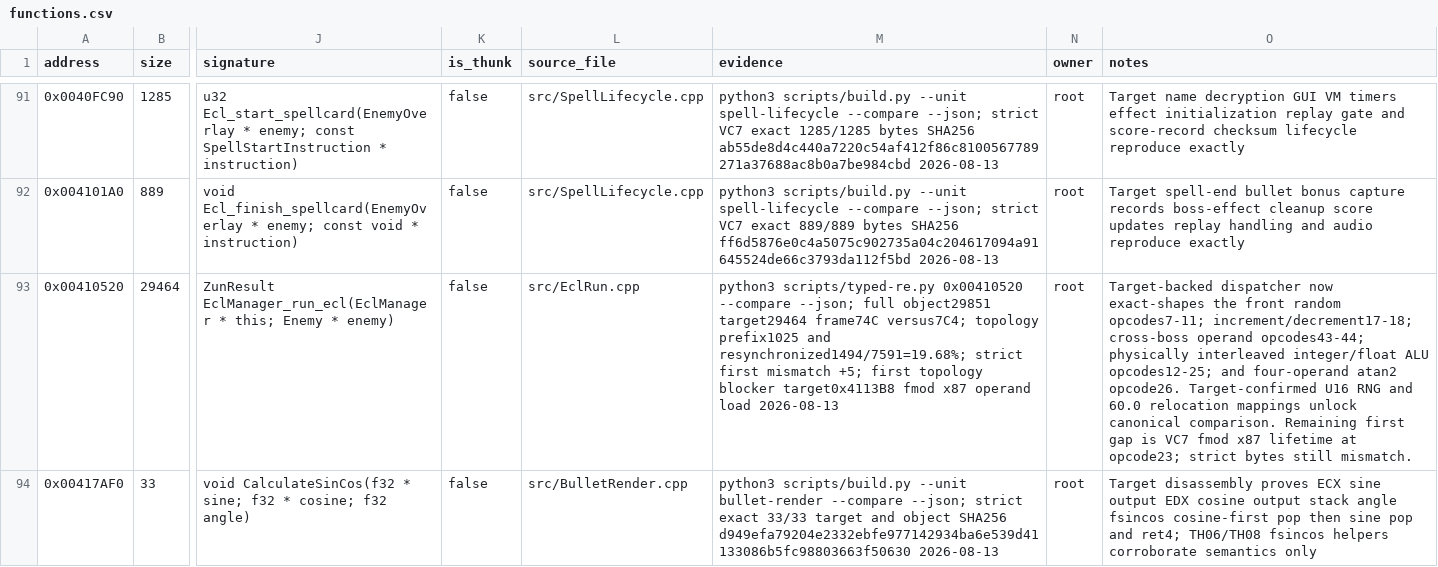
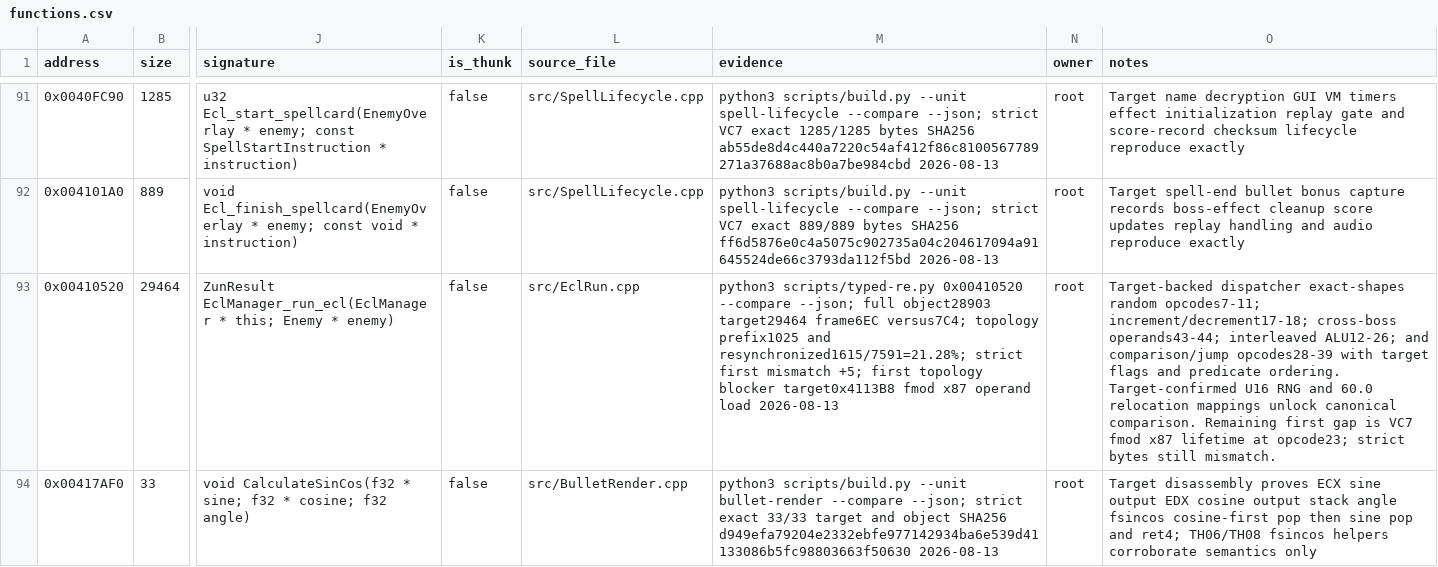
Before and after one commit to N0zoM1z0/th07, a CSV file: config/functions.csv, drawn as a sheet; only a part is shown, gaps mark what is left out; the diff covers the shown part only; the diff names each change by its address in the sheet, - before the commit and + after, or states it on an @@ line.

Commit message:
Cross twenty percent ECL topology coverage

```diff
--- a/config/functions.csv
+++ b/config/functions.csv
-M93 (evidence): …--json; full object29851 target29464 frame74C versus7C4; topology prefix1025 and resynchronized1494/7591=19.68%; strict first…
+M93 (evidence): …--json; full object28903 target29464 frame6EC versus7C4; topology prefix1025 and resynchronized1615/7591=21.28%; strict first…
-O93 (notes): Target-backed dispatcher now exact-shapes the front random opcodes7-11; increment/decrement17-18; cross-boss operand opcodes43-44; physically interleaved integer/float ALU opcodes12-25; and four-operand atan2 opcode26. Target-confirmed U16…
+O93 (notes): Target-backed dispatcher exact-shapes random opcodes7-11; increment/decrement17-18; cross-boss operands43-44; interleaved ALU12-26; and comparison/jump opcodes28-39 with target flags and predicate ordering. Target-confirmed U16…
```
Also changed, not shown: 10 edited cells elsewhere in this file, 5 other files.
